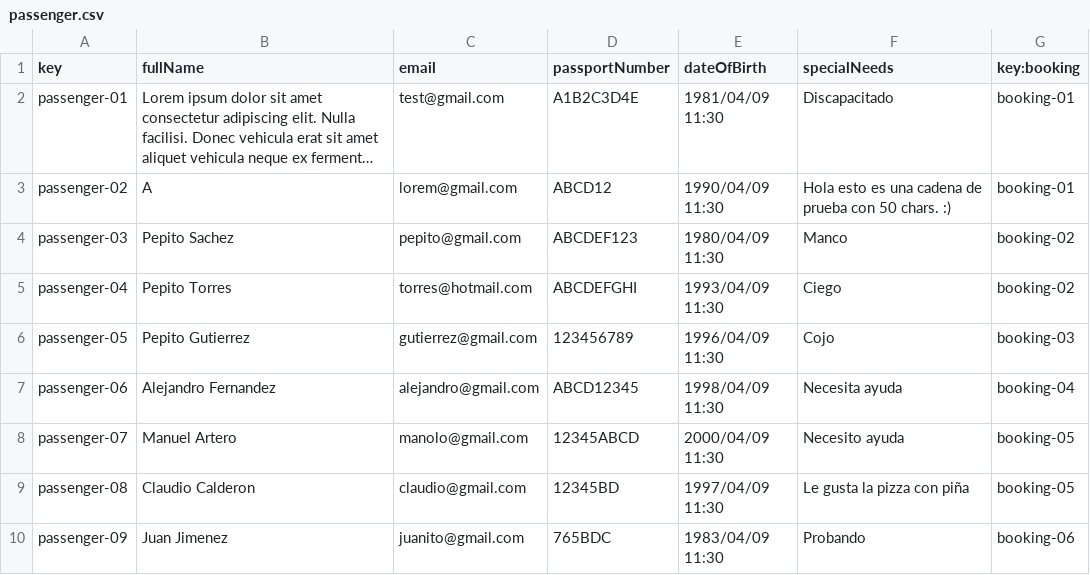
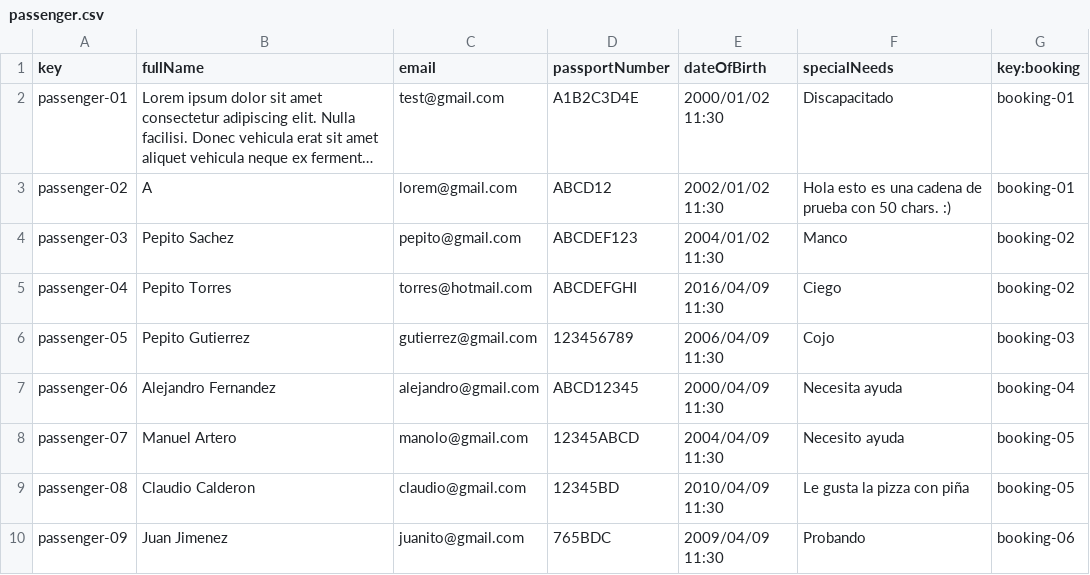
Before and after one commit to Manuelgithuv/Acme-ANS-C2, a CSV file: src/main/resources/WEB-INF/data/sample/passenger.csv, drawn as a sheet; long unchanged cells end in …; the diff names each change by its address in the sheet, - before the commit and + after, or states it on an @@ line.

```diff
--- a/src/main/resources/WEB-INF/data/sample/passenger.csv
+++ b/src/main/resources/WEB-INF/data/sample/passenger.csv
-E2 (dateOfBirth): 1981/04/09 11:30
+E2 (dateOfBirth): 2000/01/02 11:30
-E3 (dateOfBirth): 1990/04/09 11:30
+E3 (dateOfBirth): 2002/01/02 11:30
-E4 (dateOfBirth): 1980/04/09 11:30
+E4 (dateOfBirth): 2004/01/02 11:30
-E5 (dateOfBirth): 1993/04/09 11:30
+E5 (dateOfBirth): 2016/04/09 11:30
-E6 (dateOfBirth): 1996/04/09 11:30
+E6 (dateOfBirth): 2006/04/09 11:30
-E7 (dateOfBirth): 1998/04/09 11:30
+E7 (dateOfBirth): 2000/04/09 11:30
-E8 (dateOfBirth): 2000/04/09 11:30
+E8 (dateOfBirth): 2004/04/09 11:30
-E9 (dateOfBirth): 1997/04/09 11:30
+E9 (dateOfBirth): 2010/04/09 11:30
-E10 (dateOfBirth): 1983/04/09 11:30
+E10 (dateOfBirth): 2009/04/09 11:30
```
Also changed, not shown: src/main/resources/WEB-INF/data/sample/customer.csv, 2 other files.
